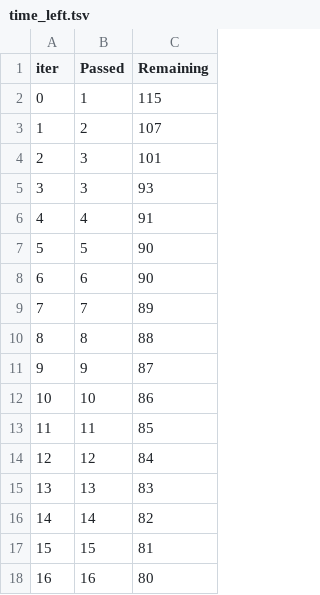
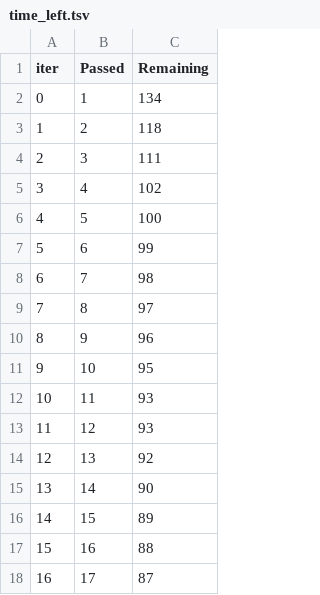
Before and after one commit to rakibrohan54/mlproject1, a TSV file: catboost_info/time_left.tsv, drawn as a sheet; only a part is shown; the diff covers the shown part only.

```diff
--- a/catboost_info/time_left.tsv
+++ b/catboost_info/time_left.tsv
@@ -1,18 +1,18 @@
 iter	Passed	Remaining
-0	1	115
-1	2	107
-2	3	101
-3	3	93
-4	4	91
-5	5	90
-6	6	90
-7	7	89
-8	8	88
-9	9	87
-10	10	86
-11	11	85
-12	12	84
-13	13	83
-14	14	82
-15	15	81
-16	16	80
+0	1	134
+1	2	118
+2	3	111
+3	4	102
+4	5	100
+5	6	99
+6	7	98
+7	8	97
+8	9	96
+9	10	95
+10	11	93
+11	12	93
+12	13	92
+13	14	90
+14	15	89
+15	16	88
+16	17	87
```
Also changed, not shown: 165 edited cells elsewhere in this file, 22 other files.
